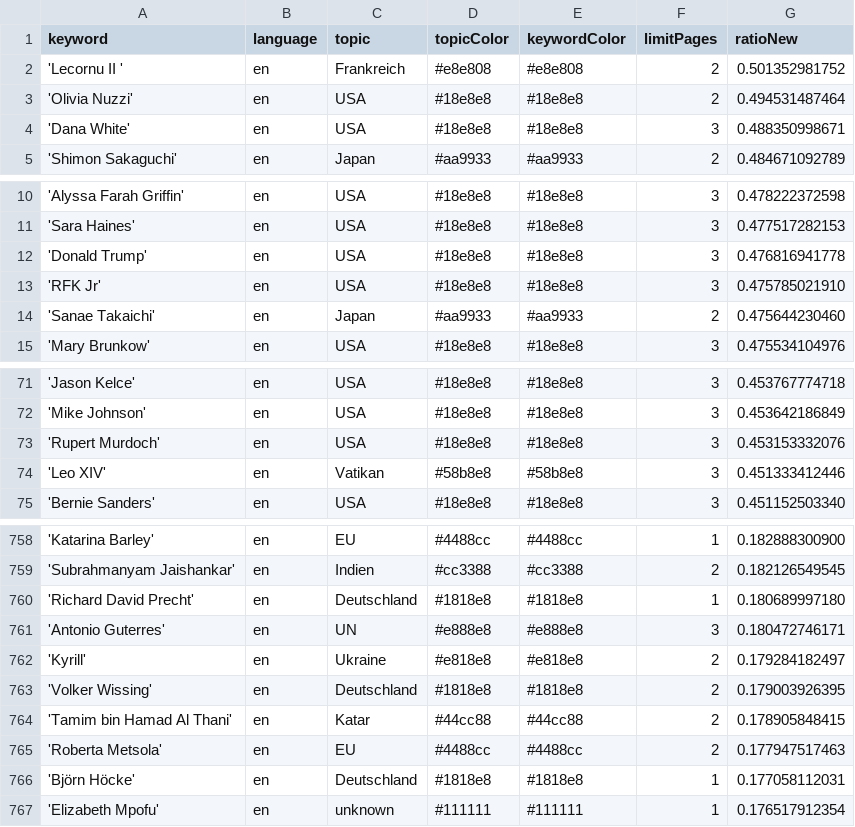
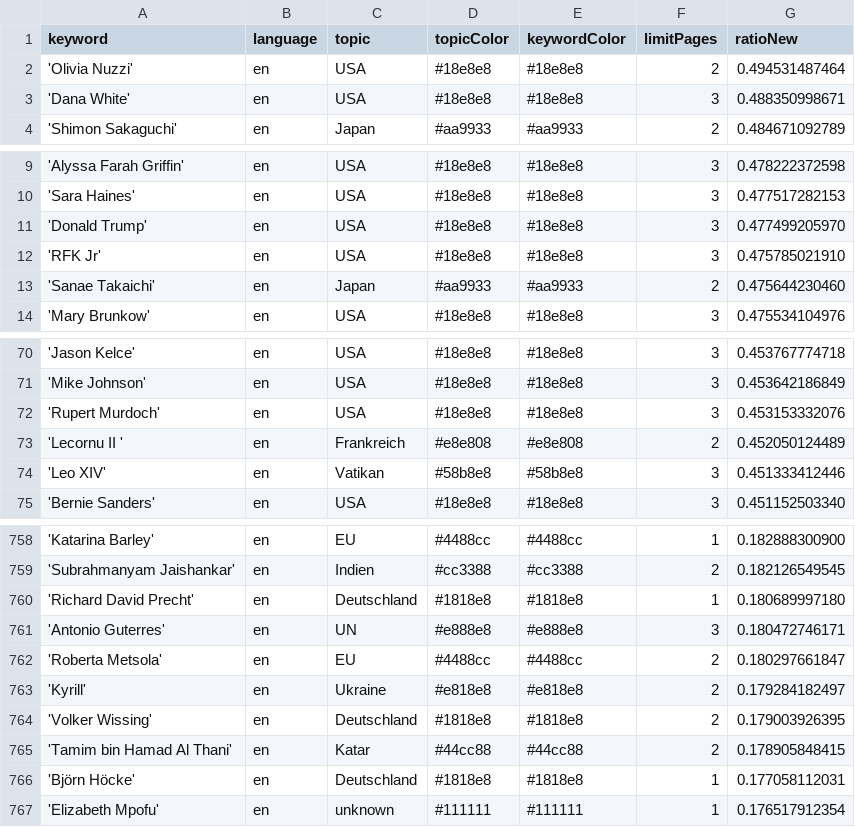
Before and after one commit to pg-ufr-news/personWhisperer, a CSV file: keywords.csv, drawn as a sheet; only a part is shown, gaps mark what is left out.

```diff
--- a/keywords.csv
+++ b/keywords.csv
@@ -1,3 +1,2 @@
 keyword,language,topic,topicColor,keywordColor,limitPages,ratioNew
-'Lecornu II ',en,Frankreich,#e8e808,#e8e808,2,0.501352981752
 'Olivia Nuzzi',en,USA,#18e8e8,#18e8e8,2,0.494531487464
@@ -11,3 +10,3 @@ keyword,language,topic,topicColor,keywordColor,limitPages,ratioNew
 'Sara Haines',en,USA,#18e8e8,#18e8e8,3,0.477517282153
-'Donald Trump',en,USA,#18e8e8,#18e8e8,3,0.476816941778
+'Donald Trump',en,USA,#18e8e8,#18e8e8,3,0.477499205970
 'RFK Jr',en,USA,#18e8e8,#18e8e8,3,0.475785021910
@@ -73,2 +72,3 @@ keyword,language,topic,topicColor,keywordColor,limitPages,ratioNew
 'Rupert Murdoch',en,USA,#18e8e8,#18e8e8,3,0.453153332076
+'Lecornu II ',en,Frankreich,#e8e808,#e8e808,2,0.452050124489
 'Leo XIV',en,Vatikan,#58b8e8,#58b8e8,3,0.451333412446
@@ -761,2 +761,3 @@ keyword,language,topic,topicColor,keywordColor,limitPages,ratioNew
 'Antonio Guterres',en,UN,#e888e8,#e888e8,3,0.180472746171
+'Roberta Metsola',en,EU,#4488cc,#4488cc,2,0.180297661847
 'Kyrill',en,Ukraine,#e818e8,#e818e8,2,0.179284182497
@@ -764,3 +765,2 @@ keyword,language,topic,topicColor,keywordColor,limitPages,ratioNew
 'Tamim bin Hamad Al Thani',en,Katar,#44cc88,#44cc88,2,0.178905848415
-'Roberta Metsola',en,EU,#4488cc,#4488cc,2,0.177947517463
 'Björn Höcke',en,Deutschland,#1818e8,#1818e8,1,0.177058112031
```
Also changed, not shown: csv/news_2025_10.csv.
